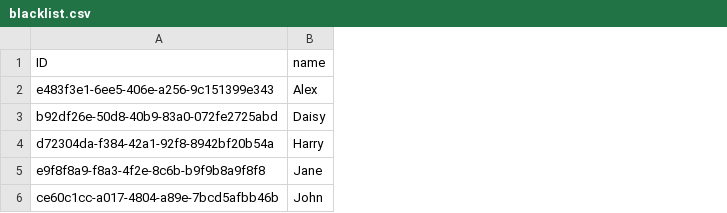
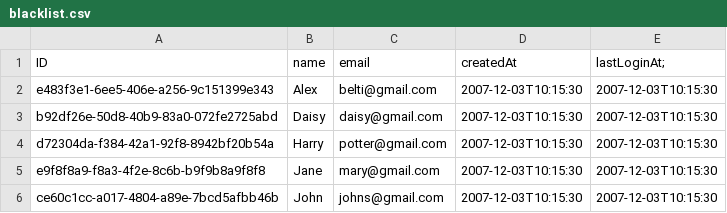
Before and after one commit to prgrms-be-devcourse/springboot-basic, a CSV file: src/main/resources/blacklist.csv, drawn as a sheet; the diff names each change by its address in the sheet, - before the commit and + after, or states it on an @@ line.

```diff
--- a/src/main/resources/blacklist.csv
+++ b/src/main/resources/blacklist.csv
+column C (email), rows 2-6: belti@gmail.com | daisy@gmail.com | potter@gmail.com | mary@gmail.com | johns@gmail.com
+column D (createdAt), rows 2-6: all 2007-12-03T10:15:30
+column E (lastLoginAt;), rows 2-6: all 2007-12-03T10:15:30
```
Also changed, not shown: 4 other files.
